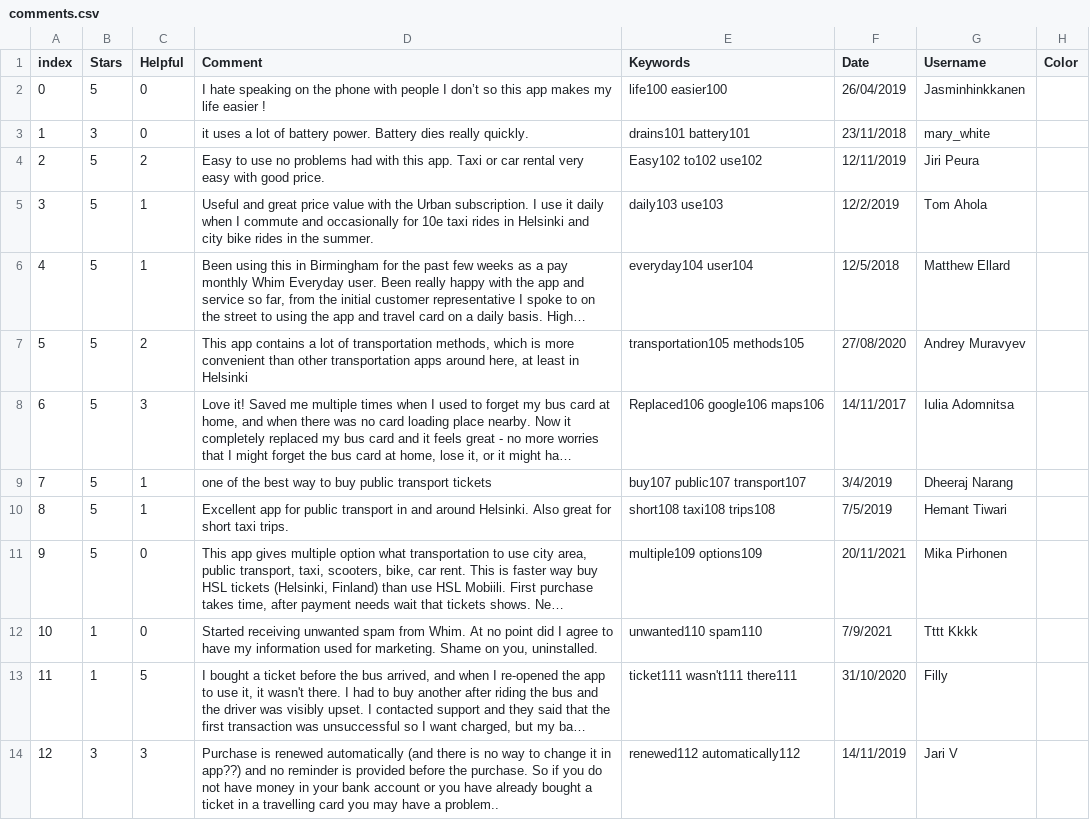
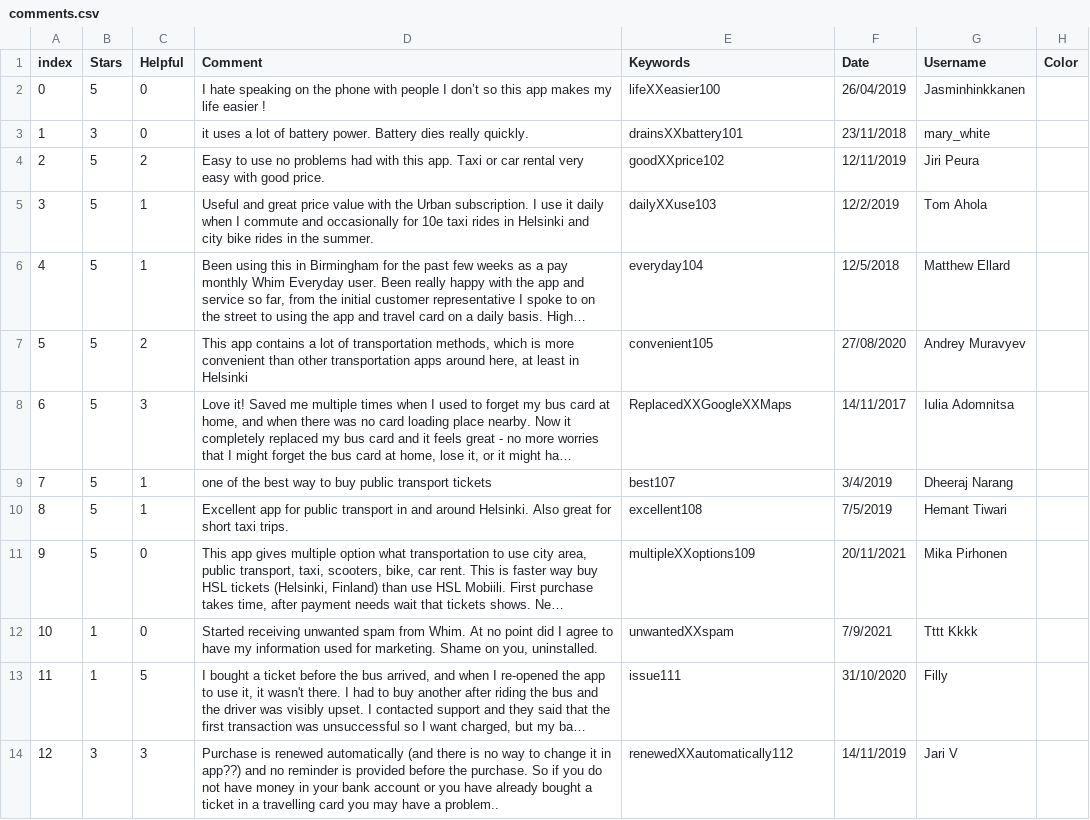
Before and after one commit to chrvt/VEGA_gh, a CSV file: projects/CC_user_comments/comments.csv, drawn as a sheet; only a part is shown; long unchanged cells end in …; the diff covers the shown part only; the diff names each change by its address in the sheet, - before the commit and + after, or states it on an @@ line.

```diff
--- a/projects/CC_user_comments/comments.csv
+++ b/projects/CC_user_comments/comments.csv
-E2 (Keywords): life100 easier100
+E2 (Keywords): lifeXXeasier100
-E3 (Keywords): drains101 battery101
+E3 (Keywords): drainsXXbattery101
-E4 (Keywords): Easy102 to102 use102
+E4 (Keywords): goodXXprice102
-E5 (Keywords): daily103 use103
+E5 (Keywords): dailyXXuse103
-E6 (Keywords): everyday104 user104
+E6 (Keywords): everyday104
-E7 (Keywords): transportation105 methods105
+E7 (Keywords): convenient105
-E8 (Keywords): Replaced106 google106 maps106
+E8 (Keywords): ReplacedXXGoogleXXMaps
-E9 (Keywords): buy107 public107 transport107
+E9 (Keywords): best107
-E10 (Keywords): short108 taxi108 trips108
+E10 (Keywords): excellent108
-E11 (Keywords): multiple109 options109
+E11 (Keywords): multipleXXoptions109
-E12 (Keywords): unwanted110 spam110
+E12 (Keywords): unwantedXXspam
-E13 (Keywords): ticket111 wasn't111 there111
+E13 (Keywords): issue111
-E14 (Keywords): renewed112 automatically112
+E14 (Keywords): renewedXXautomatically112
```
Also changed, not shown: 10 edited cells elsewhere in this file, projects/CC_user_comments/comments_linebreak.csv, 4 other files.
